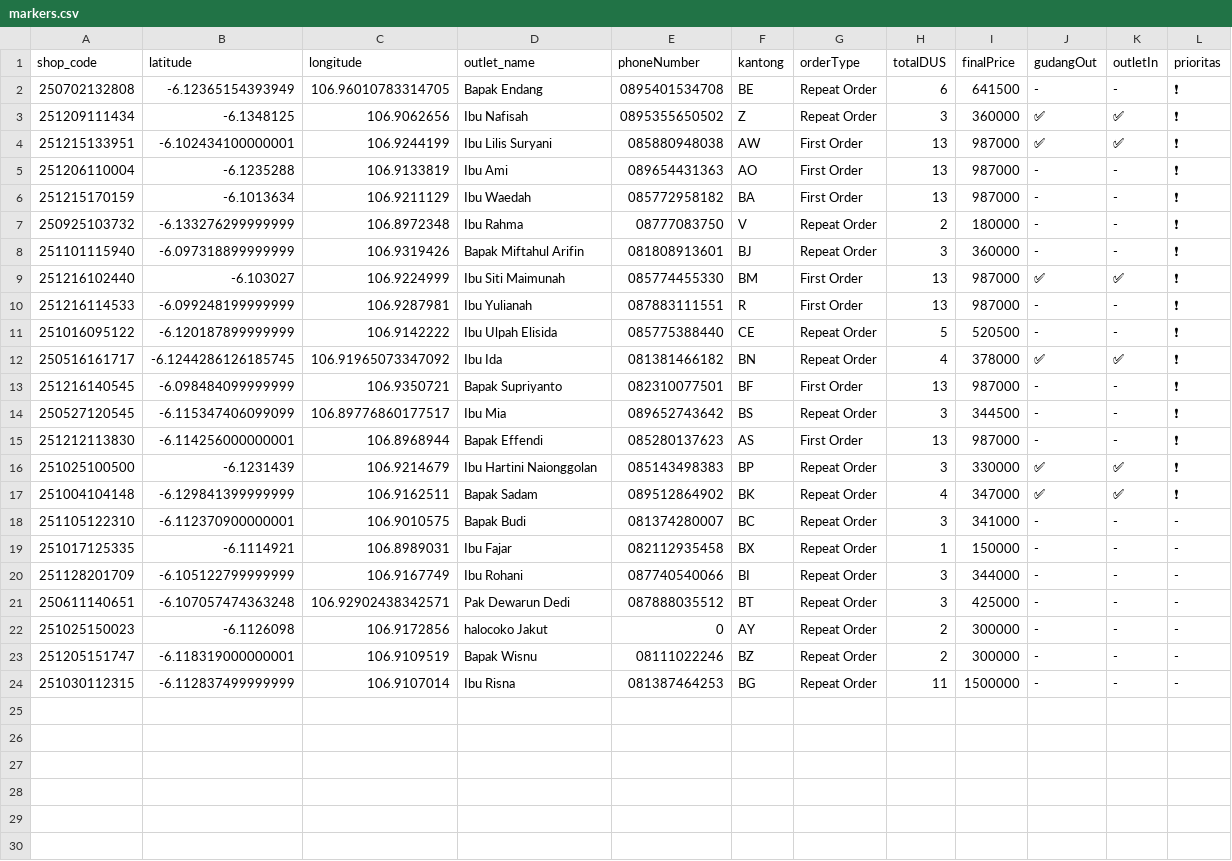
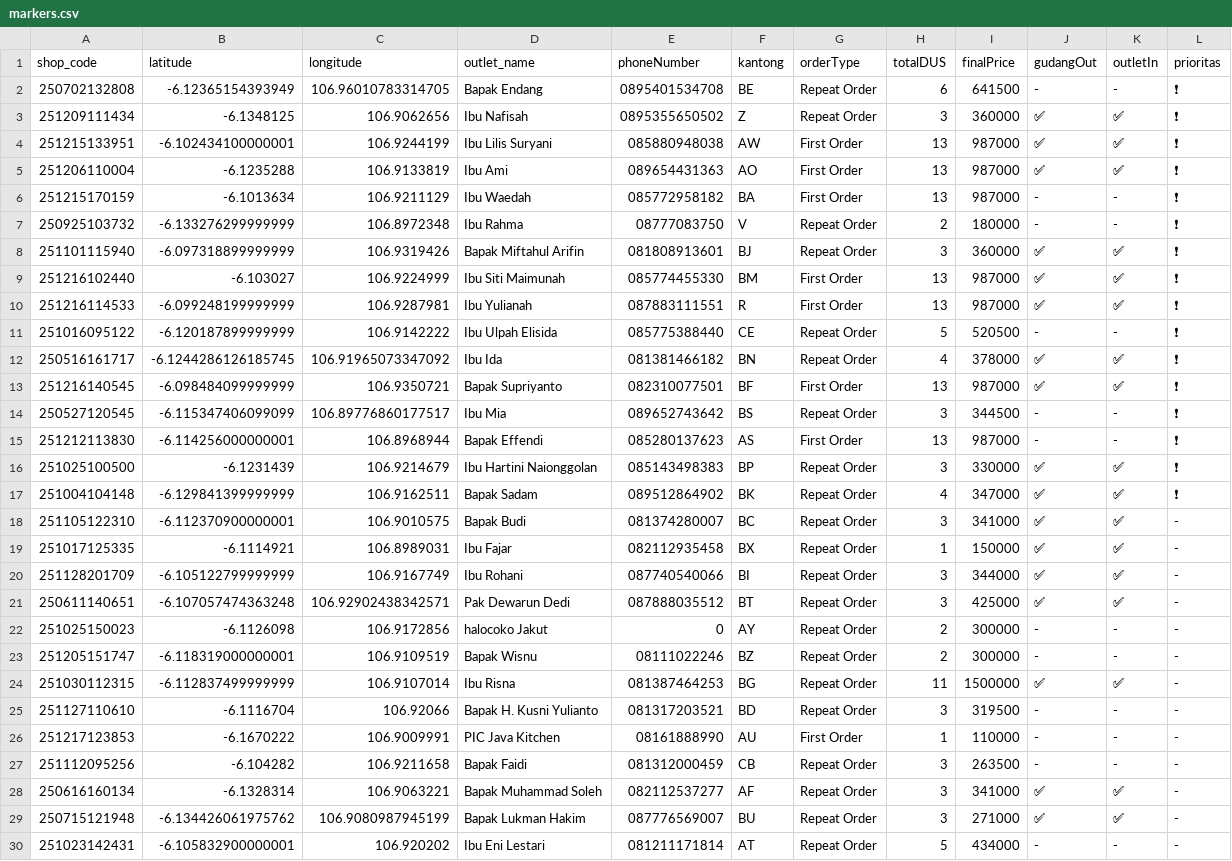
Before and after one commit to AlimanIrawan/indonesia-delivery-map-system, a CSV file: public/markers.csv, drawn as a sheet.

Commit message:
🚚 更新送货数据 - 2025/12/17

```diff
--- a/public/markers.csv
+++ b/public/markers.csv
@@ -4,11 +4,11 @@ shop_code,latitude,longitude,outlet_name,phoneNumber,kantong,orderType,totalDUS,
 251215133951,-6.102434100000001,106.9244199,"Ibu Lilis Suryani","085880948038","AW","First Order","13","987000","✅","✅","❗"
-251206110004,-6.1235288,106.9133819,"Ibu Ami","089654431363","AO","First Order","13","987000","-","-","❗"
+251206110004,-6.1235288,106.9133819,"Ibu Ami","089654431363","AO","First Order","13","987000","✅","✅","❗"
 251215170159,-6.1013634,106.9211129,"Ibu Waedah","085772958182","BA","First Order","13","987000","-","-","❗"
 250925103732,-6.133276299999999,106.8972348,"Ibu Rahma","08777083750","V","Repeat Order","2","180000","-","-","❗"
-251101115940,-6.097318899999999,106.9319426,"Bapak Miftahul Arifin","081808913601","BJ","Repeat Order","3","360000","-","-","❗"
+251101115940,-6.097318899999999,106.9319426,"Bapak Miftahul Arifin","081808913601","BJ","Repeat Order","3","360000","✅","✅","❗"
 251216102440,-6.103027,106.9224999,"Ibu Siti Maimunah","085774455330","BM","First Order","13","987000","✅","✅","❗"
-251216114533,-6.099248199999999,106.9287981,"Ibu Yulianah","087883111551","R","First Order","13","987000","-","-","❗"
+251216114533,-6.099248199999999,106.9287981,"Ibu Yulianah","087883111551","R","First Order","13","987000","✅","✅","❗"
 251016095122,-6.120187899999999,106.9142222,"Ibu Ulpah Elisida","085775388440","CE","Repeat Order","5","520500","-","-","❗"
 250516161717,-6.1244286126185745,106.91965073347092,"Ibu Ida","081381466182","BN","Repeat Order","4","378000","✅","✅","❗"
-251216140545,-6.098484099999999,106.9350721,"Bapak Supriyanto","082310077501","BF","First Order","13","987000","-","-","❗"
+251216140545,-6.098484099999999,106.9350721,"Bapak Supriyanto","082310077501","BF","First Order","13","987000","✅","✅","❗"
 250527120545,-6.115347406099099,106.89776860177517,"Ibu Mia","089652743642","BS","Repeat Order","3","344500","-","-","❗"
@@ -17,8 +17,14 @@ shop_code,latitude,longitude,outlet_name,phoneNumber,kantong,orderType,totalDUS,
 251004104148,-6.129841399999999,106.9162511,"Bapak Sadam","089512864902","BK","Repeat Order","4","347000","✅","✅","❗"
-251105122310,-6.112370900000001,106.9010575,"Bapak Budi","081374280007","BC","Repeat Order","3","341000","-","-","-"
-251017125335,-6.1114921,106.8989031,"Ibu Fajar","082112935458","BX","Repeat Order","1","150000","-","-","-"
-251128201709,-6.105122799999999,106.9167749,"Ibu Rohani","087740540066","BI","Repeat Order","3","344000","-","-","-"
-250611140651,-6.107057474363248,106.92902438342571,"Pak Dewarun Dedi","087888035512","BT","Repeat Order","3","425000","-","-","-"
+251105122310,-6.112370900000001,106.9010575,"Bapak Budi","081374280007","BC","Repeat Order","3","341000","✅","✅","-"
+251017125335,-6.1114921,106.8989031,"Ibu Fajar","082112935458","BX","Repeat Order","1","150000","✅","✅","-"
+251128201709,-6.105122799999999,106.9167749,"Ibu Rohani","087740540066","BI","Repeat Order","3","344000","✅","✅","-"
+250611140651,-6.107057474363248,106.92902438342571,"Pak Dewarun Dedi","087888035512","BT","Repeat Order","3","425000","✅","✅","-"
 251025150023,-6.1126098,106.9172856,"halocoko Jakut","0","AY","Repeat Order","2","300000","-","-","-"
 251205151747,-6.118319000000001,106.9109519,"Bapak Wisnu","08111022246","BZ","Repeat Order","2","300000","-","-","-"
-251030112315,-6.112837499999999,106.9107014,"Ibu Risna","081387464253","BG","Repeat Order","11","1500000","-","-","-"
+251030112315,-6.112837499999999,106.9107014,"Ibu Risna","081387464253","BG","Repeat Order","11","1500000","✅","✅","-"
+251127110610,-6.1116704,106.92066,"Bapak H. Kusni Yulianto","081317203521","BD","Repeat Order","3","319500","-","-","-"
+251217123853,-6.1670222,106.9009991,"PIC Java Kitchen","08161888990","AU","First Order","1","110000","-","-","-"
+251112095256,-6.104282,106.9211658,"Bapak Faidi","081312000459","CB","Repeat Order","3","263500","-","-","-"
+250616160134,-6.1328314,106.9063221,"Bapak Muhammad Soleh","082112537277","AF","Repeat Order","3","341000","✅","✅","-"
+250715121948,-6.134426061975762,106.9080987945199,"Bapak Lukman Hakim","087776569007","BU","Repeat Order","3","271000","✅","✅","-"
+251023142431,-6.105832900000001,106.920202,"Ibu Eni Lestari","081211171814","AT","Repeat Order","5","434000","-","-","-"
```
